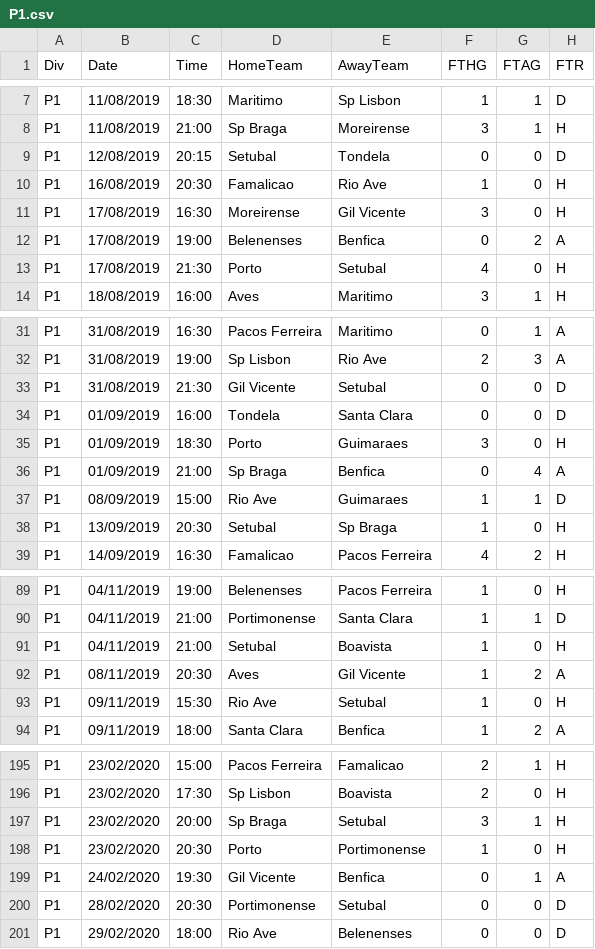
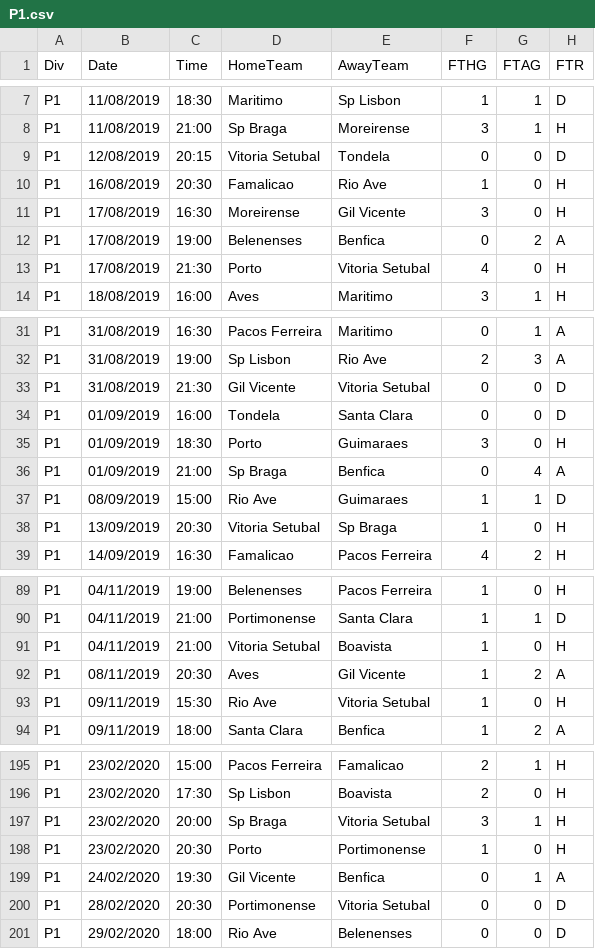
Before and after one commit to gitboyzorro5/FDAS, a CSV file: P1.csv, drawn as a sheet; only a part is shown, gaps mark what is left out; the diff covers the shown part only; the diff names each change by its address in the sheet, - before the commit and + after, or states it on an @@ line.

```diff
--- a/P1.csv
+++ b/P1.csv
-D9 (HomeTeam): Setubal
+D9 (HomeTeam): Vitoria Setubal
-E13 (AwayTeam): Setubal
+E13 (AwayTeam): Vitoria Setubal
-E33 (AwayTeam): Setubal
+E33 (AwayTeam): Vitoria Setubal
-D38 (HomeTeam): Setubal
+D38 (HomeTeam): Vitoria Setubal
-D91 (HomeTeam): Setubal
+D91 (HomeTeam): Vitoria Setubal
-E93 (AwayTeam): Setubal
+E93 (AwayTeam): Vitoria Setubal
-E197 (AwayTeam): Setubal
+E197 (AwayTeam): Vitoria Setubal
-E200 (AwayTeam): Setubal
+E200 (AwayTeam): Vitoria Setubal
```
Also changed, not shown: 21 edited cells elsewhere in this file, 9 other files.
